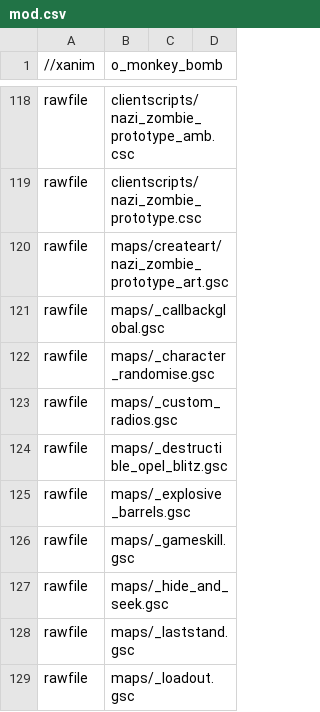
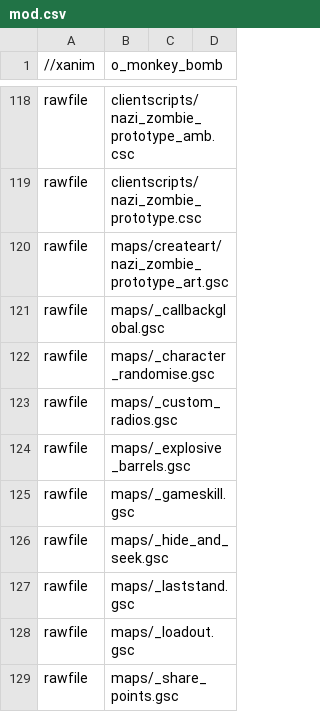
Before and after one commit to Keyware-Digital/NDU-Reloaded, a CSV file: mod.csv, drawn as a sheet; only a part is shown, gaps mark what is left out; the shorter side is filled out with more unchanged rows; the diff names each change by its address in the sheet, - before the commit and + after, or states it on an @@ line.

Commit message:
re-removed unecessary rawfile gsc in mod csv as the game loads that by default + restored missing zombie gibs + fx

```diff
--- a/mod.csv
+++ b/mod.csv
-row 124: rawfile | maps/_destructible_opel_blitz.gsc
```
Also changed, not shown: 48 other files.
